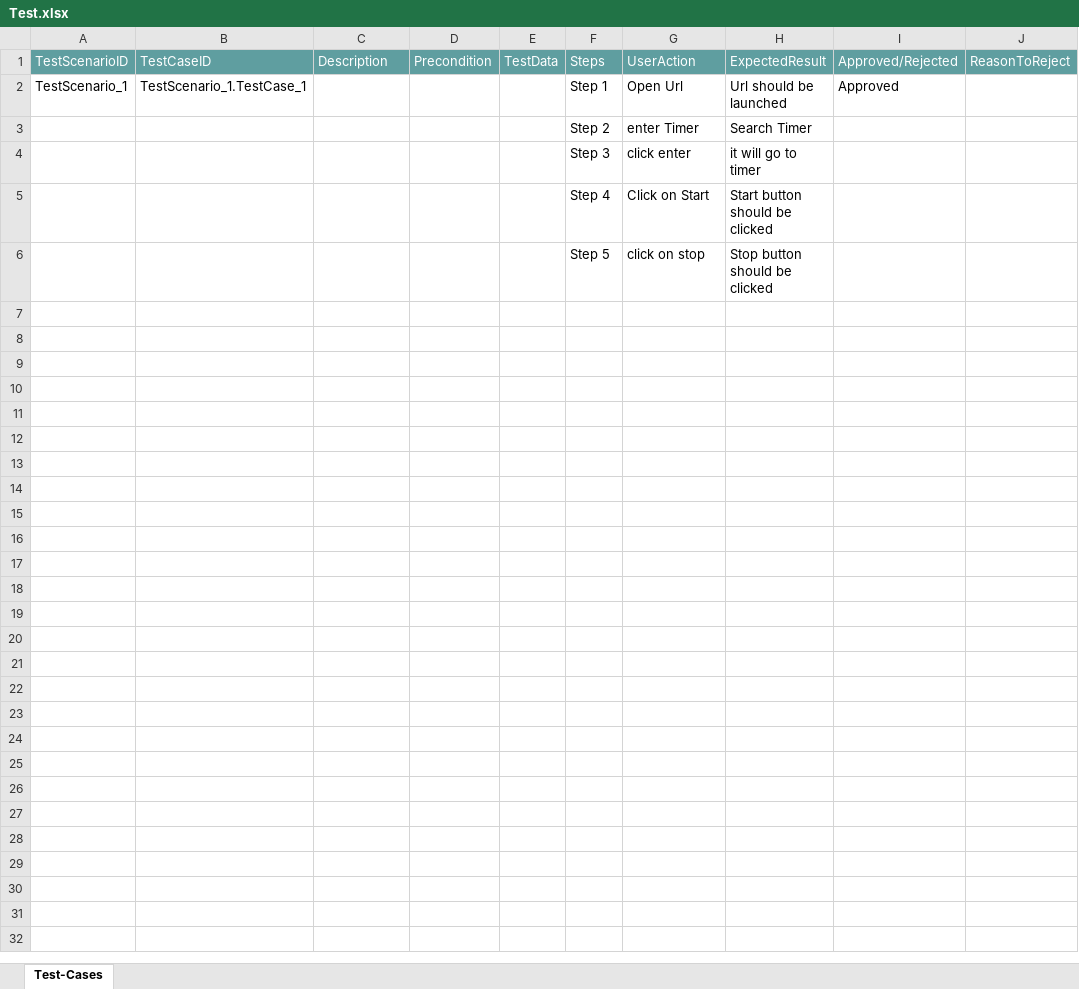
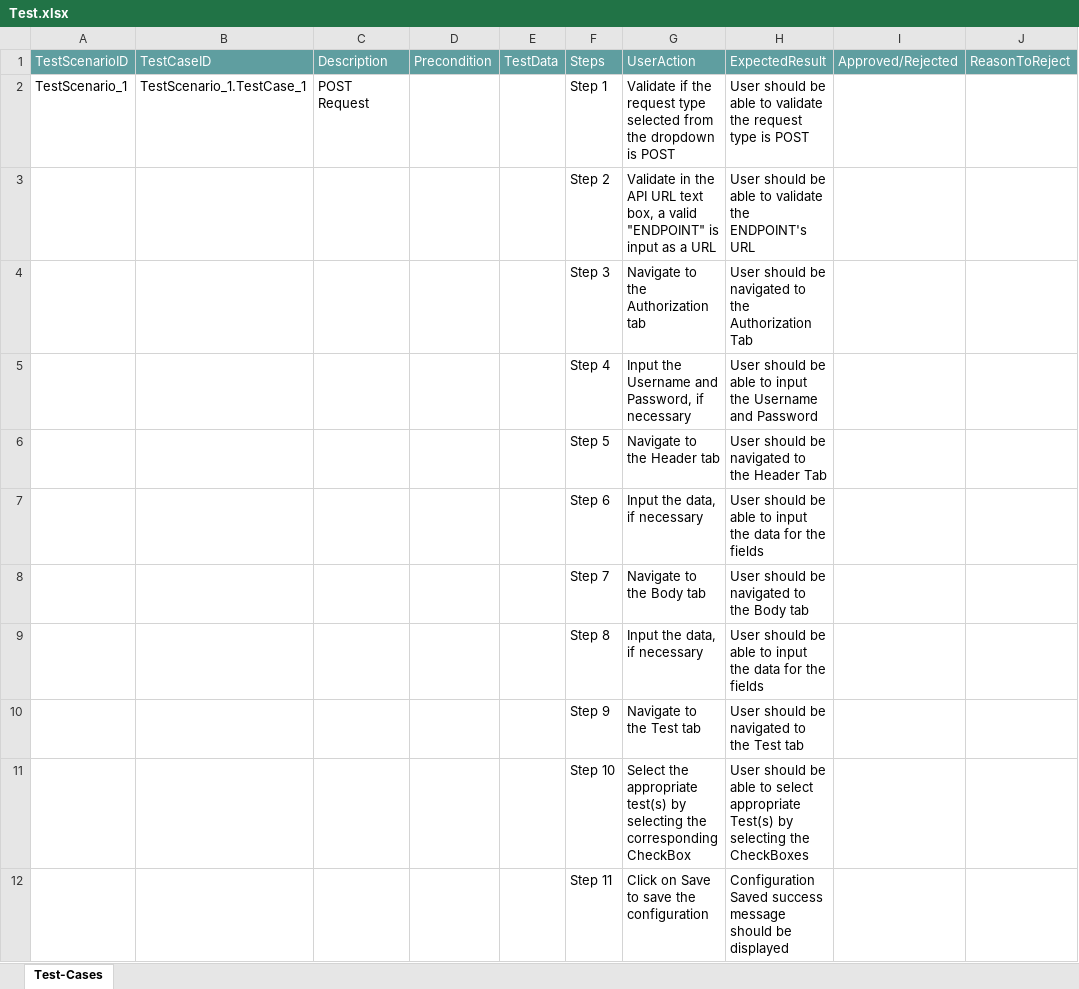
Before and after one commit to ShaikMohamedIrfan/test, an Excel workbook: Test.xlsx, sheet Test-Cases, drawn as a sheet; values as stored, in another font and other column widths than the file's, no borders; table styles not drawn; removed rows and columns are numbered as before the commit, all else as after; the diff names each change by its address in the sheet, - before the commit and + after, or states it on an @@ line.

Commit message:
Initial Commit for Verification of Test cases

```diff
--- a/Test.xlsx (sheet Test-Cases)
+++ b/Test.xlsx (sheet Test-Cases)
-C2: (empty)
+C2: POST Request
-G2: Open Url
+G2: Validate if the request type selected from the dropdown is POST
-H2: Url should be launched
+H2: User should be able to validate the request type is POST
-I2: Approved
+I2: (empty)
-row 3:  |  |  |  |  | Step 2 | enter Timer | Search Timer
-row 4:  |  |  |  |  | Step 3 | click enter | it will go to timer
-row 5:  |  |  |  |  | Step 4 | Click on Start | Start button should be clicked
-row 6:  |  |  |  |  | Step 5 | click on stop | Stop button should be clicked
+row 3:  |  |  |  |  | Step 2 | Validate in the API URL text box, a valid "ENDPOINT" is input as a URL | User should be able to validate the ENDPOINT's URL
+row 4:  |  |  |  |  | Step 3 | Navigate to the Authorization tab | User should be navigated to the Authorization Tab
+row 5:  |  |  |  |  | Step 4 | Input the Username and Password, if necessary | User should be able to input the Username and Password
+row 6:  |  |  |  |  | Step 5 | Navigate to the Header tab | User should be navigated to the Header Tab
+row 7:  |  |  |  |  | Step 6 | Input the data, if necessary | User should be able to input the data for the fields
+row 8:  |  |  |  |  | Step 7 | Navigate to the Body tab | User should be navigated to the Body tab
+row 9:  |  |  |  |  | Step 8 | Input the data, if necessary | User should be able to input the data for the fields
+row 10:  |  |  |  |  | Step 9 | Navigate to the Test tab | User should be navigated to the Test tab
+row 11:  |  |  |  |  | Step 10 | Select the appropriate test(s) by selecting the corresponding CheckBox | User should be able to select appropriate Test(s) by selecting the CheckBoxes
+row 12:  |  |  |  |  | Step 11 | Click on Save to save the configuration | Configuration Saved success message should be displayed
```
